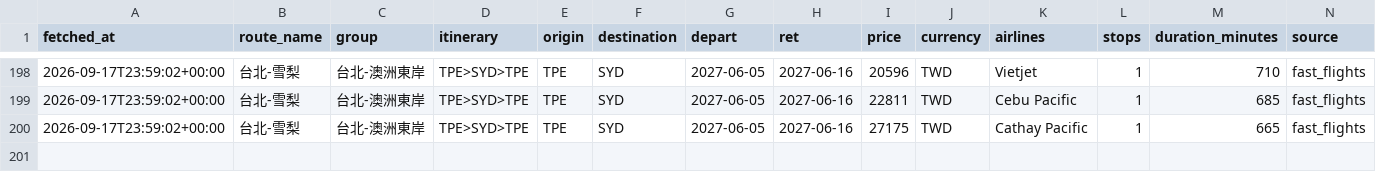
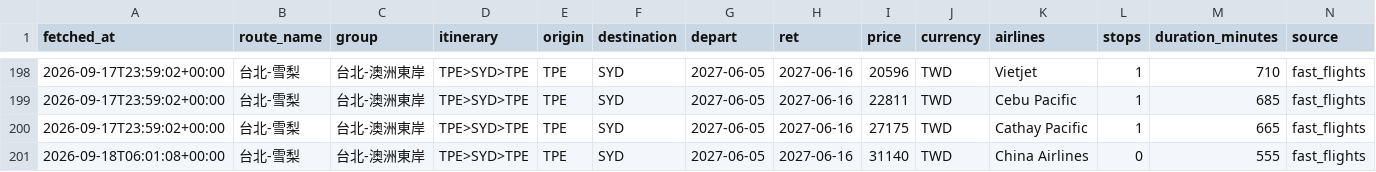
Before and after one commit to freshrogerchang-dev/Flight-tickets-tracker, a CSV file: data/prices.csv, drawn as a sheet; only a part is shown, gaps mark what is left out; rows hold the shown columns only; the diff names each change by its address in the sheet, - before the commit and + after, or states it on an @@ line.

```diff
--- a/data/prices.csv
+++ b/data/prices.csv
+row 201: 2026-09-18T06:01:08+00:00 | 台北-雪梨 | 台北-澳洲東岸 | TPE>SYD>TPE | TPE | SYD | 2027-06-05 | 2027-06-16 | 31140 | TWD | China Airlines | 0 | 555 | fast_flights
```
